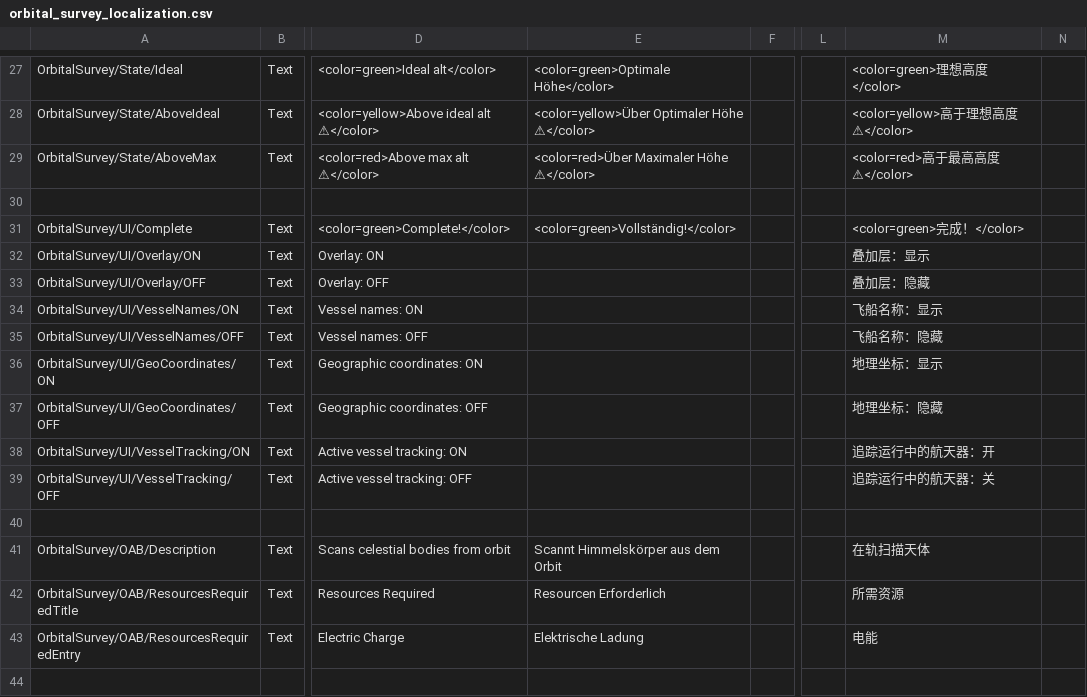
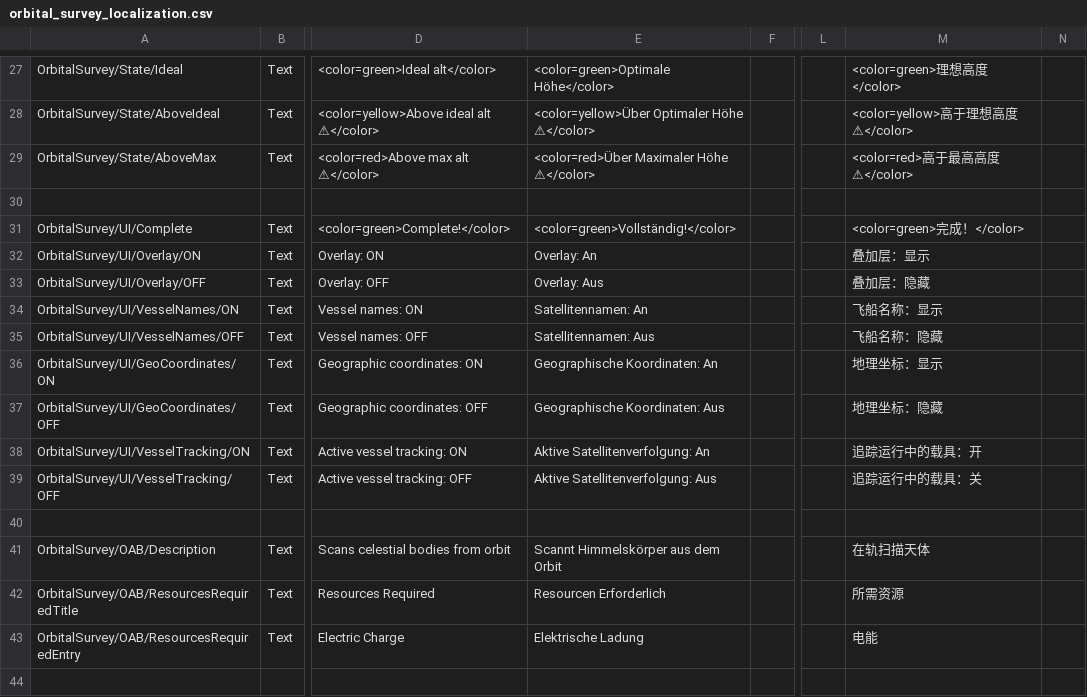
Before and after one commit to Falki-git/OrbitalSurvey, a CSV file: plugin_template/localizations/orbital_survey_localization.csv, drawn as a sheet; only a part is shown, gaps mark what is left out; the diff names each change by its address in the sheet, - before the commit and + after, or states it on an @@ line.

Commit message:
Update German translation

```diff
--- a/plugin_template/localizations/orbital_survey_localization.csv
+++ b/plugin_template/localizations/orbital_survey_localization.csv
-E32: (empty)
+E32: Overlay: An
-E33: (empty)
+E33: Overlay: Aus
-E34: (empty)
+E34: Satellitennamen: An
-E35: (empty)
+E35: Satellitennamen: Aus
-E36: (empty)
+E36: Geographische Koordinaten: An
-E37: (empty)
+E37: Geographische Koordinaten: Aus
-E38: (empty)
+E38: Aktive Satellitenverfolgung: An
-M38: 追踪运行中的航天器：开
+M38: 追踪运行中的载具：开
-E39: (empty)
+E39: Aktive Satellitenverfolgung: Aus
-M39: 追踪运行中的航天器：关
+M39: 追踪运行中的载具：关
```
